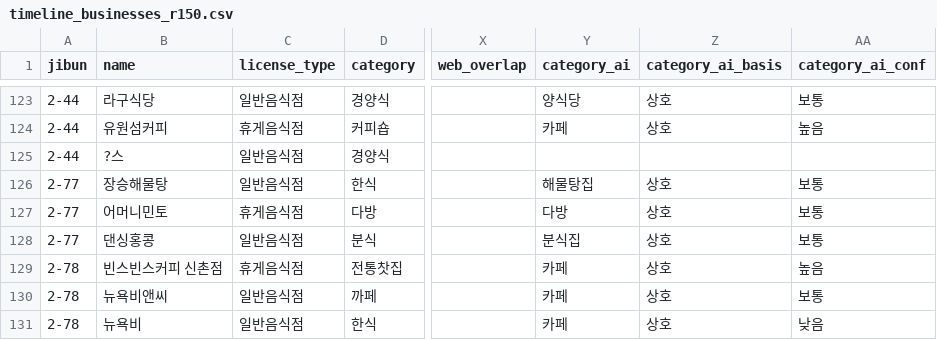
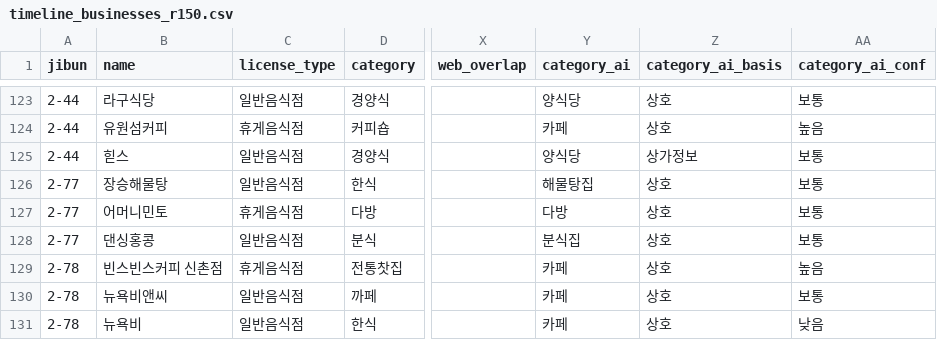
Before and after one commit to charliehotel/Remembrance-of-Earth, a CSV file: data/timeline_businesses_r150.csv, drawn as a sheet; only a part is shown, gaps mark what is left out; the diff names each change by its address in the sheet, - before the commit and + after, or states it on an @@ line.

```diff
--- a/data/timeline_businesses_r150.csv
+++ b/data/timeline_businesses_r150.csv
-B125 (name): ?스
+B125 (name): 힏스
-Y125 (category_ai): (empty)
+Y125 (category_ai): 양식당
-Z125 (category_ai_basis): (empty)
+Z125 (category_ai_basis): 상가정보
-AA125 (category_ai_conf): (empty)
+AA125 (category_ai_conf): 보통
```
Also changed, not shown: 7 other files.
